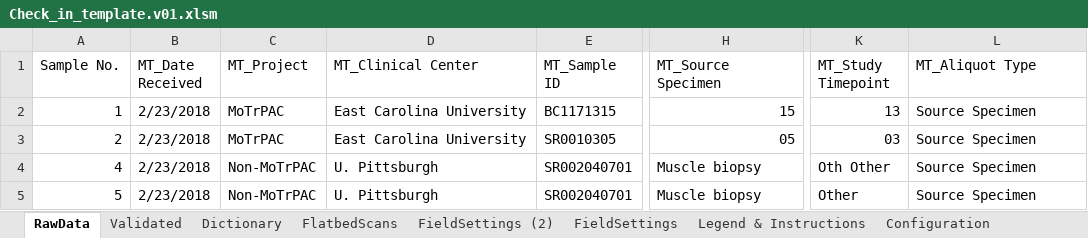
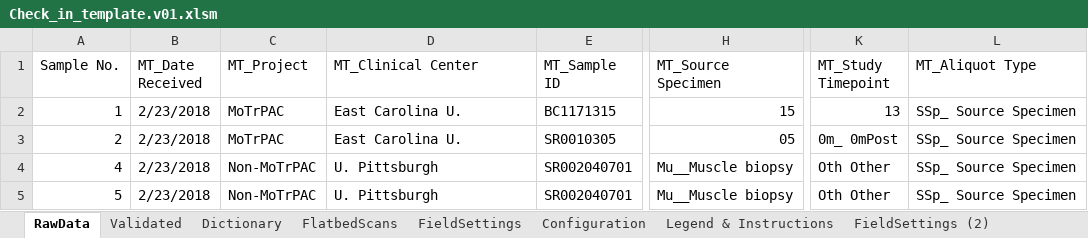
Before and after one commit to stasrira/Mount_Sinai_Mater_Import_Template, an Excel workbook: Check_in_template.v01.xlsm, sheet RawData, drawn as a sheet; only a part is shown, gaps mark what is left out; values as stored, in another font and other column widths than the file's, no cell formats; charts and pictures not drawn; the diff names each change by its address in the sheet, - before the commit and + after, or states it on an @@ line.

Commit message:
Adds functionality of loading filed headers in addition to loading field values while loading the field setting profile

```diff
--- a/Check_in_template.v01.xlsm (sheet RawData)
+++ b/Check_in_template.v01.xlsm (sheet RawData)
@@ sheet tab order changed: RawData | Validated | Dictionary | FlatbedScans | FieldSettings | Configuration | Legend & Instructions | FieldSettings (2) @@
-D2:D3 (MT_Clinical Center): East Carolina University
+D2:D3 (MT_Clinical Center): East Carolina U.
-L2:L5 (MT_Aliquot Type): Source Specimen
+L2:L5 (MT_Aliquot Type): SSp_ Source Specimen
-K3 (MT_Study Timepoint): 03
+K3 (MT_Study Timepoint): 0m_ 0mPost
-H4:H5 (MT_Source Specimen): Muscle biopsy
+H4:H5 (MT_Source Specimen): Mu__Muscle biopsy
-K5 (MT_Study Timepoint): Other
+K5 (MT_Study Timepoint): Oth Other
```
Also changed, not shown: cell formats, charts or pictures, 1 other file.
